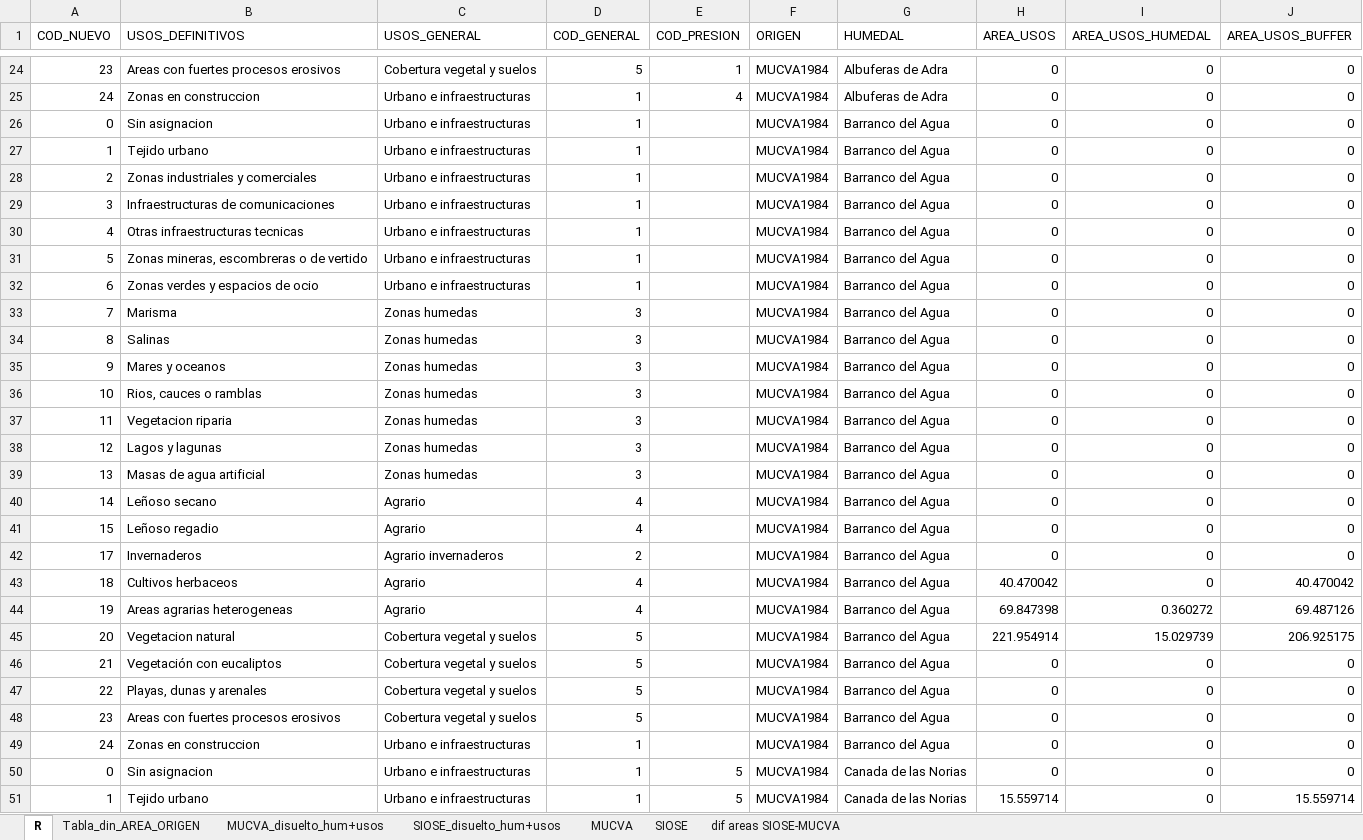
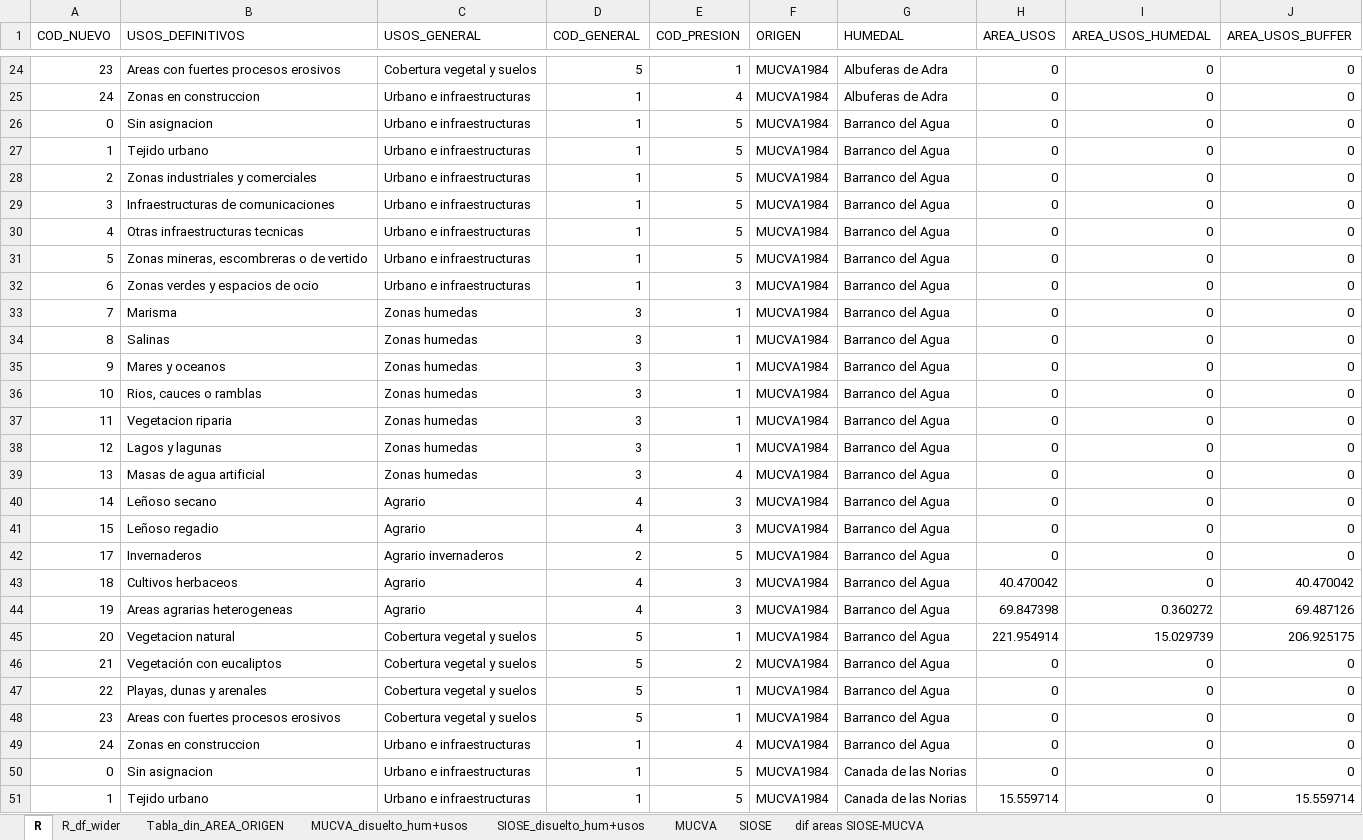
Before and after one commit to alba-linares/rTFM, an Excel workbook: Excel/MUCVA+SIOSE_areas_usos.xlsx, sheet R, drawn as a sheet; only a part is shown, gaps mark what is left out; values as stored, in another font and other column widths than the file's, no borders; the diff covers the shown part only; the diff names each change by its address in the sheet, - before the commit and + after, or states it on an @@ line.

```diff
--- a/Excel/MUCVA+SIOSE_areas_usos.xlsx (sheet R)
+++ b/Excel/MUCVA+SIOSE_areas_usos.xlsx (sheet R)
+sheet tab: R_df_wider
-E26:E31 (COD_PRESION): (empty)
+E26:E31 (COD_PRESION): 5
-E32 (COD_PRESION): (empty)
+E32 (COD_PRESION): 3
-E33:E38 (COD_PRESION): (empty)
+E33:E38 (COD_PRESION): 1
-E39 (COD_PRESION): (empty)
+E39 (COD_PRESION): 4
-E40:E41 (COD_PRESION): (empty)
+E40:E41 (COD_PRESION): 3
-E42 (COD_PRESION): (empty)
+E42 (COD_PRESION): 5
-E43:E44 (COD_PRESION): (empty)
+E43:E44 (COD_PRESION): 3
-E45 (COD_PRESION): (empty)
+E45 (COD_PRESION): 1
-E46 (COD_PRESION): (empty)
+E46 (COD_PRESION): 2
-E47:E48 (COD_PRESION): (empty)
+E47:E48 (COD_PRESION): 1
-E49 (COD_PRESION): (empty)
+E49 (COD_PRESION): 4
```
Also changed, not shown: 1 edited cell elsewhere in this sheet, 1 other file.
